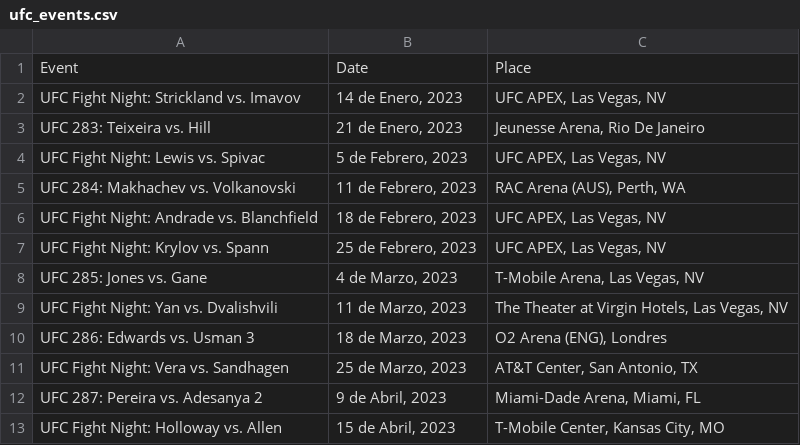
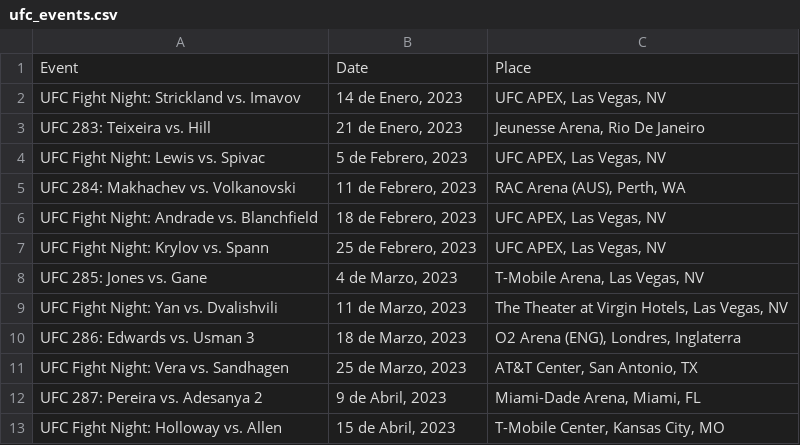
Before and after one commit to JosPerez/MMABoard.github.io, a CSV file: ufc_events.csv, drawn as a sheet.

```diff
--- a/ufc_events.csv
+++ b/ufc_events.csv
@@ -9,3 +9,3 @@ UFC 285: Jones vs. Gane,"4 de Marzo, 2023","T-Mobile Arena, Las Vegas, NV"
 UFC Fight Night: Yan vs. Dvalishvili,"11 de Marzo, 2023","The Theater at Virgin Hotels, Las Vegas, NV"
-UFC 286: Edwards vs. Usman 3,"18 de Marzo, 2023","O2 Arena (ENG), Londres"
+UFC 286: Edwards vs. Usman 3,"18 de Marzo, 2023","O2 Arena (ENG), Londres, Inglaterra"
 UFC Fight Night: Vera vs. Sandhagen,"25 de Marzo, 2023","AT&T Center, San Antonio, TX"
```
Also changed, not shown: fighters.csv.
